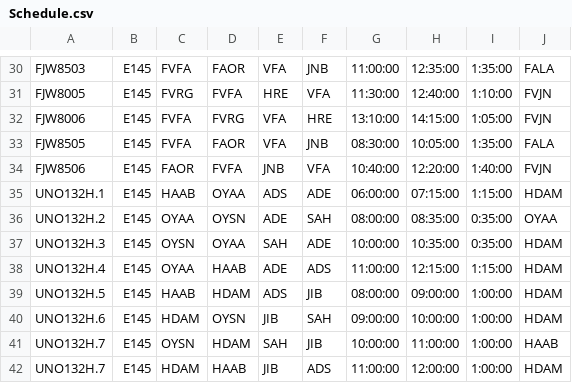
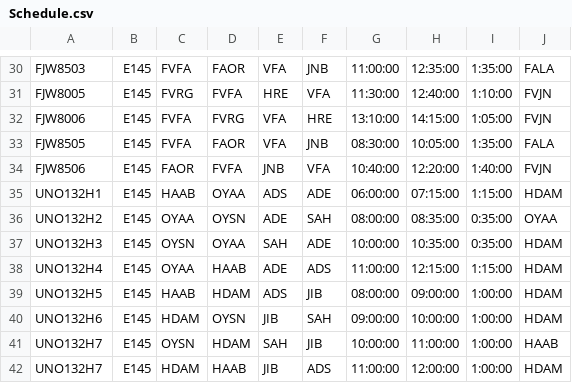
Before and after one commit to Chitsike/Loadsheet, a CSV file: Schedule.csv, drawn as a sheet; only a part is shown, gaps mark what is left out.

Commit message:
Update Schedule.csv

```diff
--- a/Schedule.csv
+++ b/Schedule.csv
@@ -34,9 +34,9 @@ FJW8505,E145,FVFA,FAOR,VFA,JNB,08:30:00,10:05:00,1:35:00,FALA,,
 FJW8506,E145,FAOR,FVFA,JNB,VFA,10:40:00,12:20:00,1:40:00,FVJN,,
-UNO132H.1,E145,HAAB,OYAA,ADS,ADE,06:00:00,07:15:00,1:15:00,HDAM,,
-UNO132H.2,E145,OYAA,OYSN,ADE,SAH,08:00:00,08:35:00,0:35:00,OYAA,,
-UNO132H.3,E145,OYSN,OYAA,SAH,ADE,10:00:00,10:35:00,0:35:00,HDAM,,
-UNO132H.4,E145,OYAA,HAAB,ADE,ADS,11:00:00,12:15:00,1:15:00,HDAM,,
-UNO132H.5,E145,HAAB,HDAM,ADS,JIB,08:00:00,09:00:00,1:00:00,HDAM,,
-UNO132H.6,E145,HDAM,OYSN,JIB,SAH,09:00:00,10:00:00,1:00:00,HDAM,,
-UNO132H.7,E145,OYSN,HDAM,SAH,JIB,10:00:00,11:00:00,1:00:00,HAAB,,
-UNO132H.7,E145,HDAM,HAAB,JIB,ADS,11:00:00,12:00:00,1:00:00,HDAM,,
+UNO132H1,E145,HAAB,OYAA,ADS,ADE,06:00:00,07:15:00,1:15:00,HDAM,,
+UNO132H2,E145,OYAA,OYSN,ADE,SAH,08:00:00,08:35:00,0:35:00,OYAA,,
+UNO132H3,E145,OYSN,OYAA,SAH,ADE,10:00:00,10:35:00,0:35:00,HDAM,,
+UNO132H4,E145,OYAA,HAAB,ADE,ADS,11:00:00,12:15:00,1:15:00,HDAM,,
+UNO132H5,E145,HAAB,HDAM,ADS,JIB,08:00:00,09:00:00,1:00:00,HDAM,,
+UNO132H6,E145,HDAM,OYSN,JIB,SAH,09:00:00,10:00:00,1:00:00,HDAM,,
+UNO132H7,E145,OYSN,HDAM,SAH,JIB,10:00:00,11:00:00,1:00:00,HAAB,,
+UNO132H7,E145,HDAM,HAAB,JIB,ADS,11:00:00,12:00:00,1:00:00,HDAM,,
```
